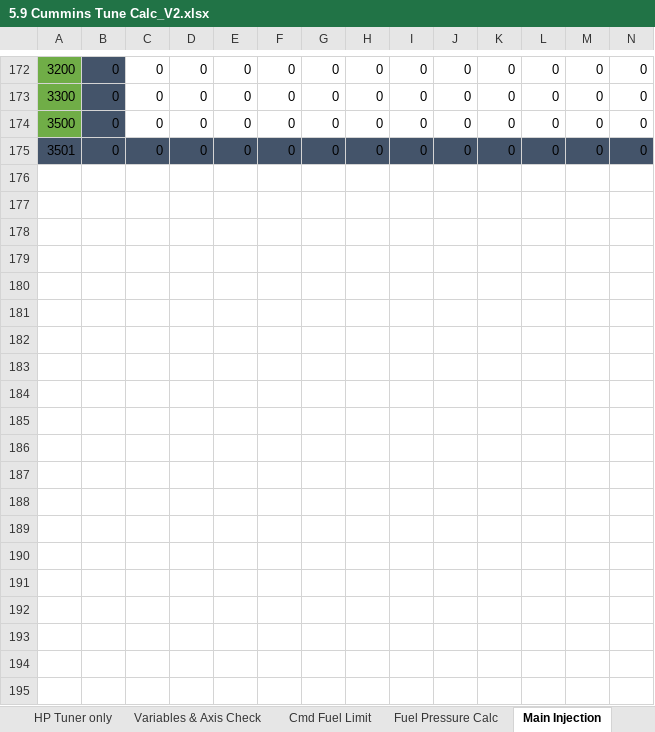
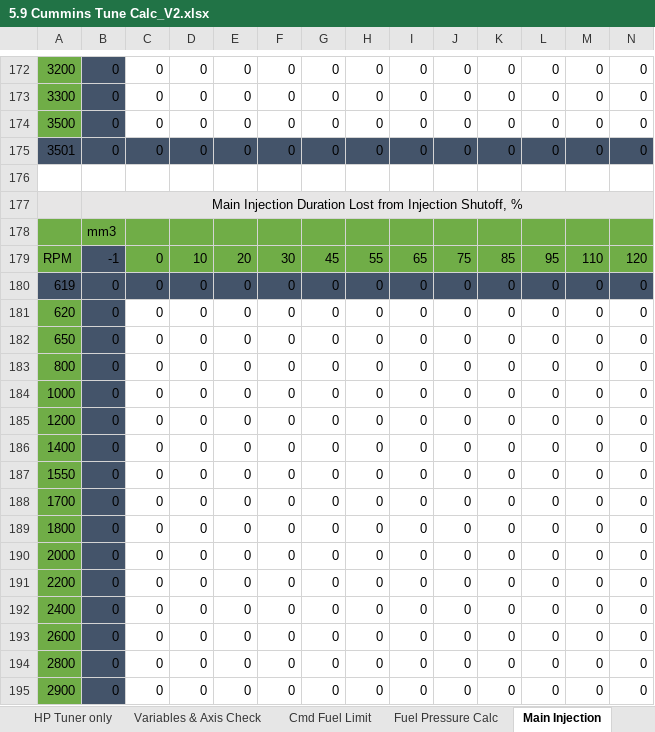
Before and after one commit to akudlacek/cummins_tuning_calc, an Excel workbook: 5.9 Cummins Tune Calc_V2.xlsx, sheet Main Injection, drawn as a sheet; only a part is shown, gaps mark what is left out; values as stored, in another font and other column widths than the file's, no borders; conditional formats not drawn; rows hold the shown columns only; the diff covers the shown part only; the diff names each change by its address in the sheet, - before the commit and + after, or states it on an @@ line.

Commit message:
main injection added % fuel duration loss from timing limiters
Signed-off-by: akudlacek <7029639+akudlacek@users.noreply.github.com>

```diff
--- a/5.9 Cummins Tune Calc_V2.xlsx (sheet Main Injection)
+++ b/5.9 Cummins Tune Calc_V2.xlsx (sheet Main Injection)
+row 176: (empty)
+row 177:  | Main Injection Duration Lost from Injection Shutoff, %
+row 178:  | mm3
+row 179: RPM | -1 | 0 | 10 | 20 | 30 | 45 | 55 | 65 | 75 | 85 | 95 | 110 | 120
+row 180: 619 | 0 | 0 | 0 | 0 | 0 | 0 | 0 | 0 | 0 | 0 | 0 | 0 | 0
+row 181: 620 | 0 | 0 | 0 | 0 | 0 | 0 | 0 | 0 | 0 | 0 | 0 | 0 | 0
+row 182: 650 | 0 | 0 | 0 | 0 | 0 | 0 | 0 | 0 | 0 | 0 | 0 | 0 | 0
+row 183: 800 | 0 | 0 | 0 | 0 | 0 | 0 | 0 | 0 | 0 | 0 | 0 | 0 | 0
+row 184: 1000 | 0 | 0 | 0 | 0 | 0 | 0 | 0 | 0 | 0 | 0 | 0 | 0 | 0
+row 185: 1200 | 0 | 0 | 0 | 0 | 0 | 0 | 0 | 0 | 0 | 0 | 0 | 0 | 0
+row 186: 1400 | 0 | 0 | 0 | 0 | 0 | 0 | 0 | 0 | 0 | 0 | 0 | 0 | 0
+row 187: 1550 | 0 | 0 | 0 | 0 | 0 | 0 | 0 | 0 | 0 | 0 | 0 | 0 | 0
+row 188: 1700 | 0 | 0 | 0 | 0 | 0 | 0 | 0 | 0 | 0 | 0 | 0 | 0 | 0
+row 189: 1800 | 0 | 0 | 0 | 0 | 0 | 0 | 0 | 0 | 0 | 0 | 0 | 0 | 0
+row 190: 2000 | 0 | 0 | 0 | 0 | 0 | 0 | 0 | 0 | 0 | 0 | 0 | 0 | 0
+row 191: 2200 | 0 | 0 | 0 | 0 | 0 | 0 | 0 | 0 | 0 | 0 | 0 | 0 | 0
+row 192: 2400 | 0 | 0 | 0 | 0 | 0 | 0 | 0 | 0 | 0 | 0 | 0 | 0 | 0
+row 193: 2600 | 0 | 0 | 0 | 0 | 0 | 0 | 0 | 0 | 0 | 0 | 0 | 0 | 0
+row 194: 2800 | 0 | 0 | 0 | 0 | 0 | 0 | 0 | 0 | 0 | 0 | 0 | 0 | 0
+row 195: 2900 | 0 | 0 | 0 | 0 | 0 | 0 | 0 | 0 | 0 | 0 | 0 | 0 | 0
```
Also changed, not shown: 5 added rows elsewhere in this sheet, charts or pictures.
